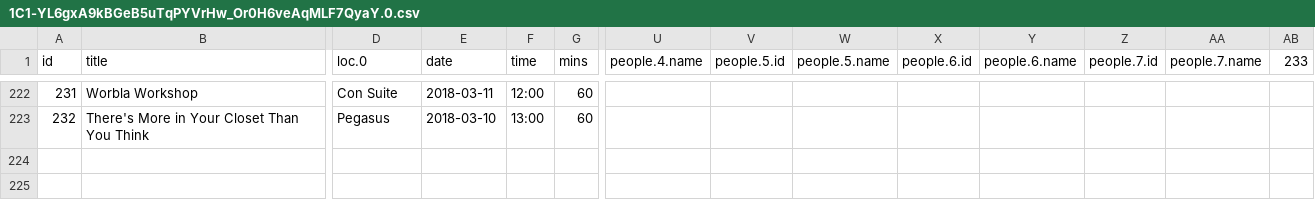
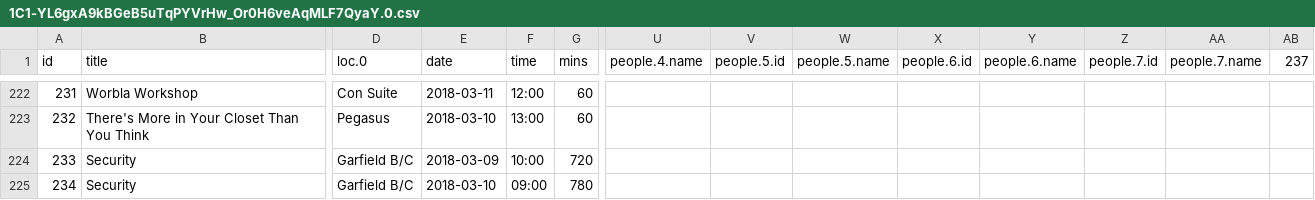
Before and after one commit to ClevelandConCoction/ConCoction, a CSV file: 2018/util/1C1-YL6gxA9kBGeB5uTqPYVrHw_Or0H6veAqMLF7QyaY.0.csv, drawn as a sheet; only a part is shown, gaps mark what is left out; rows hold the shown columns only; the diff covers the shown part only; the diff names each change by its address in the sheet, - before the commit and + after, or states it on an @@ line.

```diff
--- a/2018/util/1C1-YL6gxA9kBGeB5uTqPYVrHw_Or0H6veAqMLF7QyaY.0.csv
+++ b/2018/util/1C1-YL6gxA9kBGeB5uTqPYVrHw_Or0H6veAqMLF7QyaY.0.csv
-AB1: 233
+AB1: 237
+row 224: 233 | Security | Garfield B/C | 2018-03-09 | 10:00 | 720
+row 225: 234 | Security | Garfield B/C | 2018-03-10 | 09:00 | 780
```
Also changed, not shown: 2 added rows and 8 edited cells elsewhere in this file, 2 other files.
